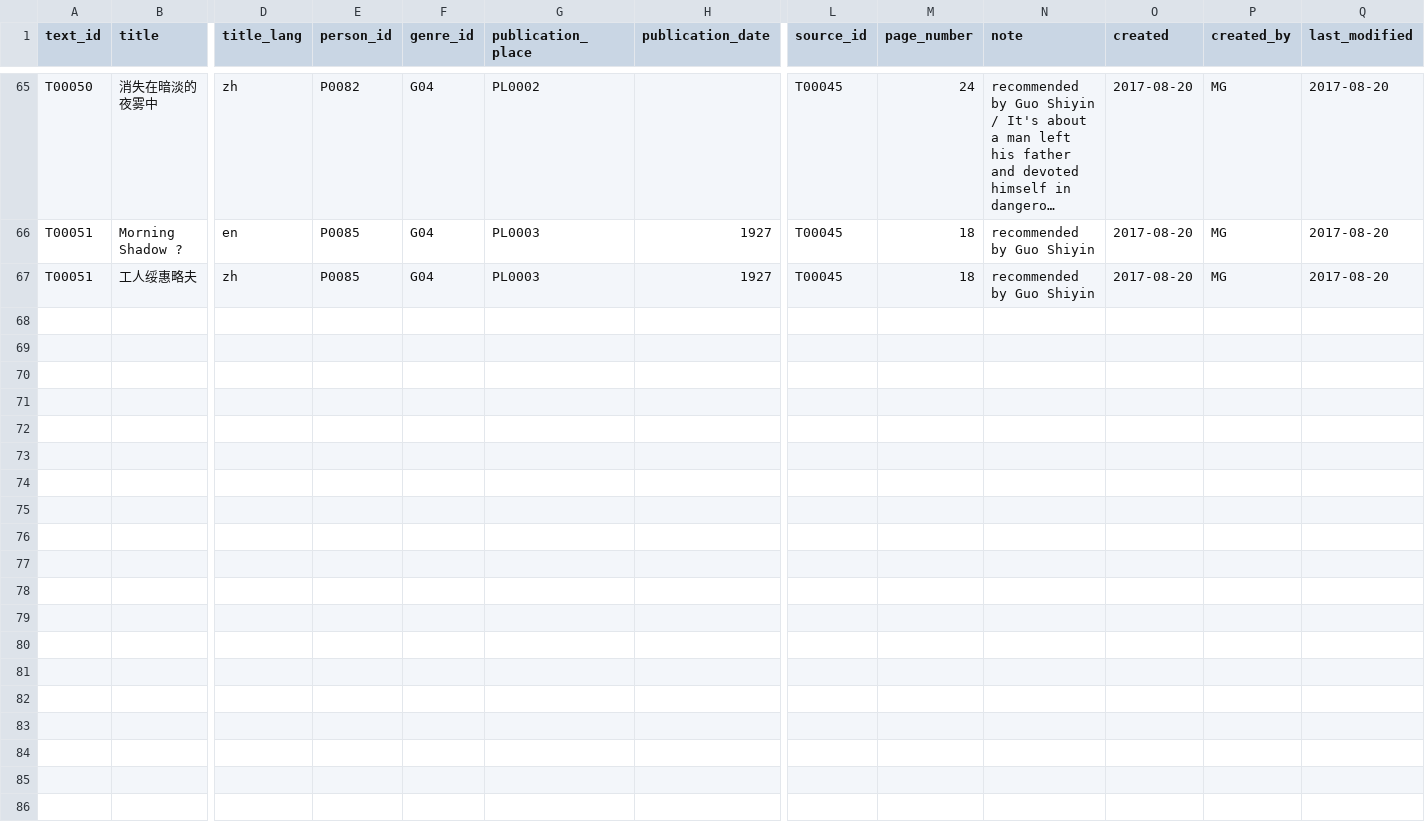
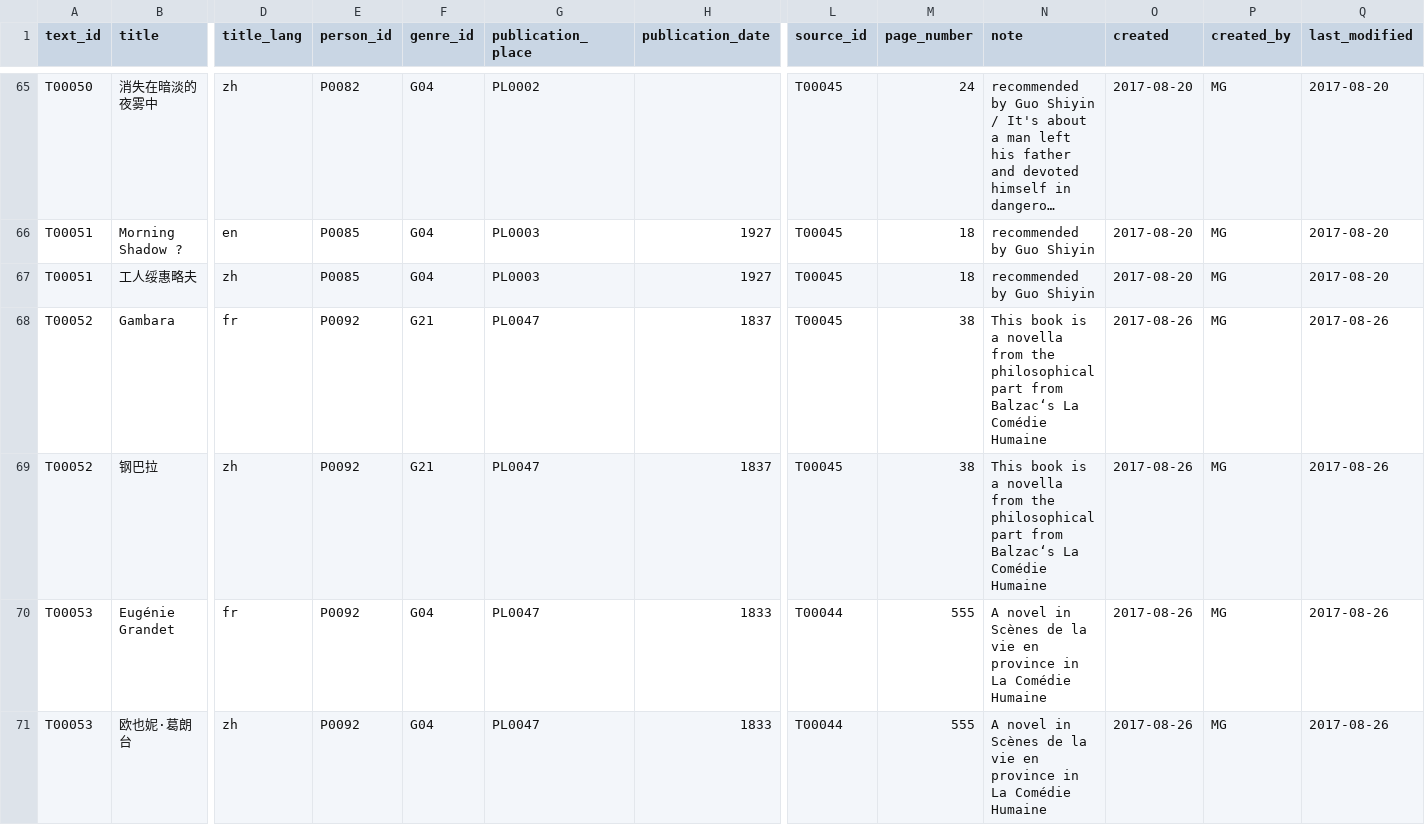
Before and after one commit to duncdrum/mini-reading, a CSV file: Text.csv, drawn as a sheet; only a part is shown, gaps mark what is left out; long unchanged cells end in …; rows hold the shown columns only; the diff names each change by its address in the sheet, - before the commit and + after, or states it on an @@ line.

Commit message:
entries-Balzac
added entries on Balzac from the old list to the new one.
I put the french titles for the books and filled out the text and act files.

```diff
--- a/Text.csv
+++ b/Text.csv
+row 68: T00052 | Gambara | fr | P0092 | G21 | PL0047 | 1837 | T00045 | 38 | This book is a novella from the philosophical part from Balzac‘s La Comédie Humaine | 2017-08-26 | MG | 2017-08-26
+row 69: T00052 | 钢巴拉 | zh | P0092 | G21 | PL0047 | 1837 | T00045 | 38 | This book is a novella from the philosophical part from Balzac‘s La Comédie Humaine | 2017-08-26 | MG | 2017-08-26
+row 70: T00053 | Eugénie Grandet | fr | P0092 | G04 | PL0047 | 1833 | T00044 | 555 | A novel in Scènes de la vie en province in La Comédie Humaine | 2017-08-26 | MG | 2017-08-26
+row 71: T00053 | 欧也妮·葛朗台 | zh | P0092 | G04 | PL0047 | 1833 | T00044 | 555 | A novel in Scènes de la vie en province in La Comédie Humaine | 2017-08-26 | MG | 2017-08-26
```
Also changed, not shown: Act.csv.
